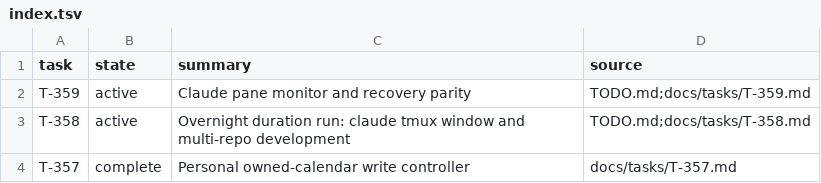
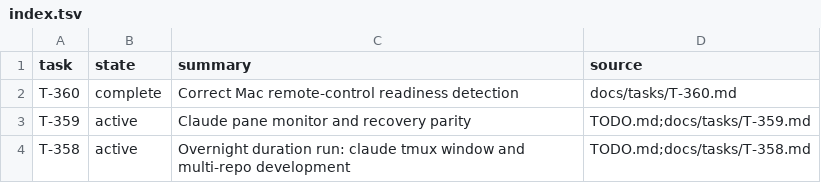
Before and after one commit to rioyokotalab/harness, a TSV file: docs/tasks/index.tsv, drawn as a sheet; only a part is shown; the shorter side is filled out with more unchanged rows.

```diff
--- a/docs/tasks/index.tsv
+++ b/docs/tasks/index.tsv
@@ -1,2 +1,3 @@
 task	state	summary	source
+T-360	complete	Correct Mac remote-control readiness detection	docs/tasks/T-360.md
 T-359	active	Claude pane monitor and recovery parity	TODO.md;docs/tasks/T-359.md
```
Also changed, not shown: 4 other files.
